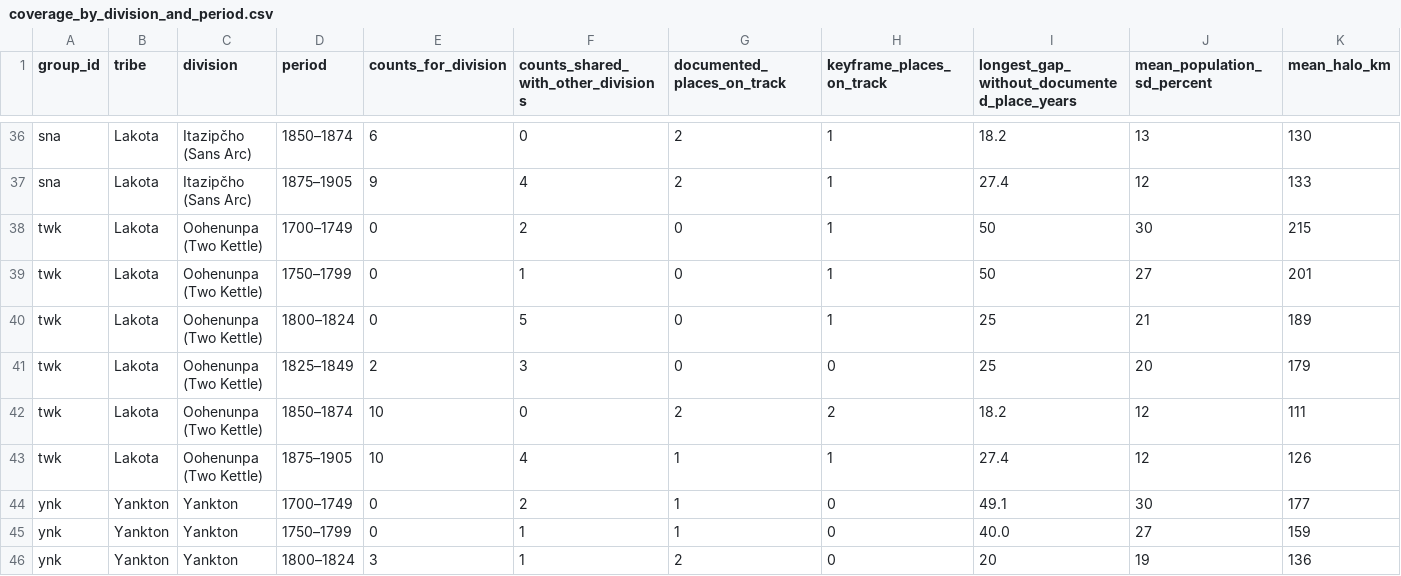
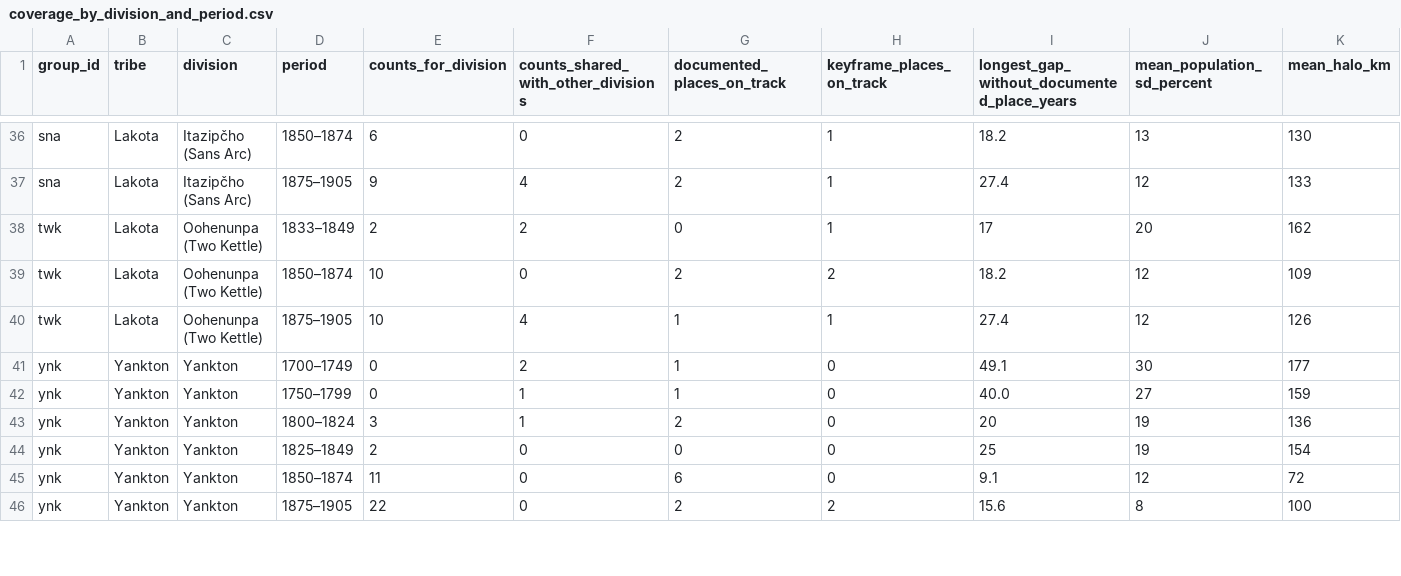
Before and after one commit to j-e-scriptorium/j-e-fabrica, a CSV file: campus-magnus/data/coverage_by_division_and_period.csv, drawn as a sheet; only a part is shown, gaps mark what is left out; the shorter side is filled out with more unchanged rows; removed rows and columns are numbered as before the commit, all else as after; rows hold the shown columns only; the diff names each change by its address in the sheet, - before the commit and + after, or states it on an @@ line.

```diff
--- a/campus-magnus/data/coverage_by_division_and_period.csv
+++ b/campus-magnus/data/coverage_by_division_and_period.csv
-row 38: twk | Lakota | Oohenunpa (Two Kettle) | 1700–1749 | 0 | 2 | 0 | 1 | 50 | 30 | 215
-row 39: twk | Lakota | Oohenunpa (Two Kettle) | 1750–1799 | 0 | 1 | 0 | 1 | 50 | 27 | 201
-row 40: twk | Lakota | Oohenunpa (Two Kettle) | 1800–1824 | 0 | 5 | 0 | 1 | 25 | 21 | 189
-D38 (period): 1825–1849
+D38 (period): 1833–1849
-F38: 3
+F38: 2
-H38 (keyframe_places_on_track): 0
+H38 (keyframe_places_on_track): 1
-I38: 25
+I38: 17
-K38 (mean_halo_km): 179
+K38 (mean_halo_km): 162
-K39 (mean_halo_km): 111
+K39 (mean_halo_km): 109
```
Also changed, not shown: campus-magnus/data/band_population.csv, campus-magnus/data/division_transfers.csv, 18 other files.
